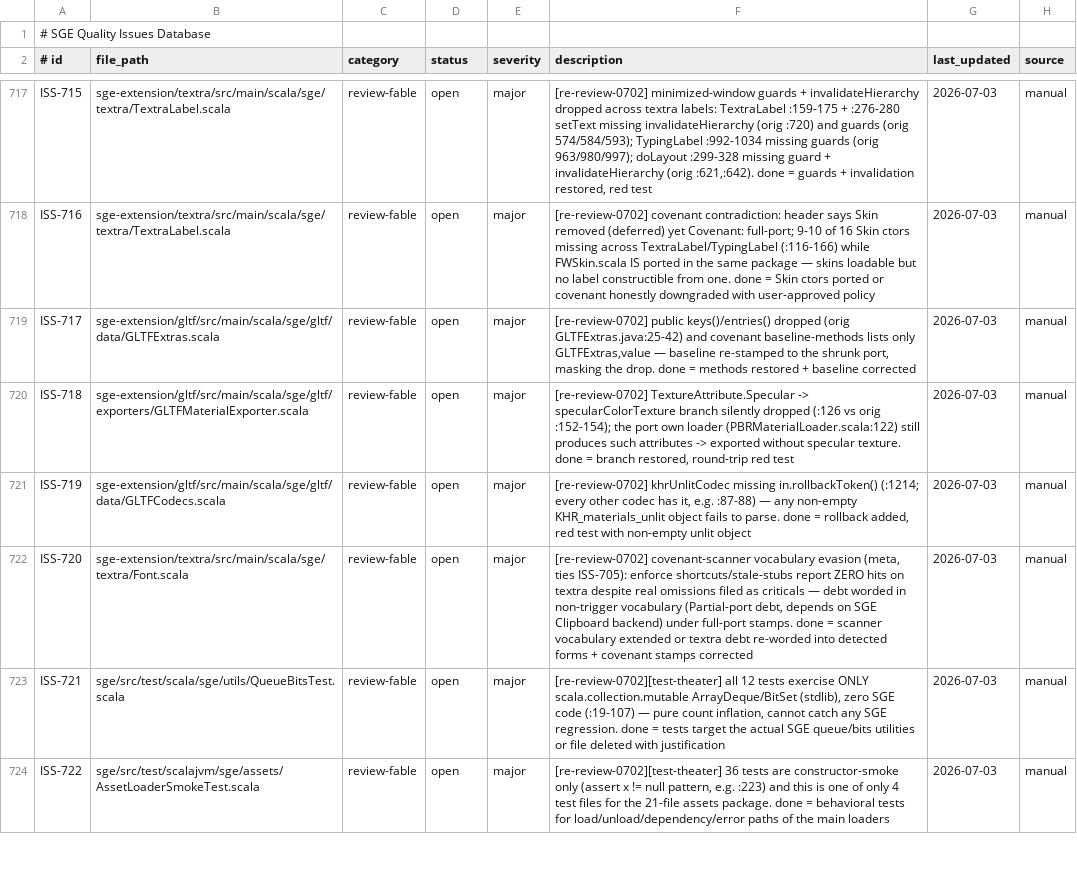
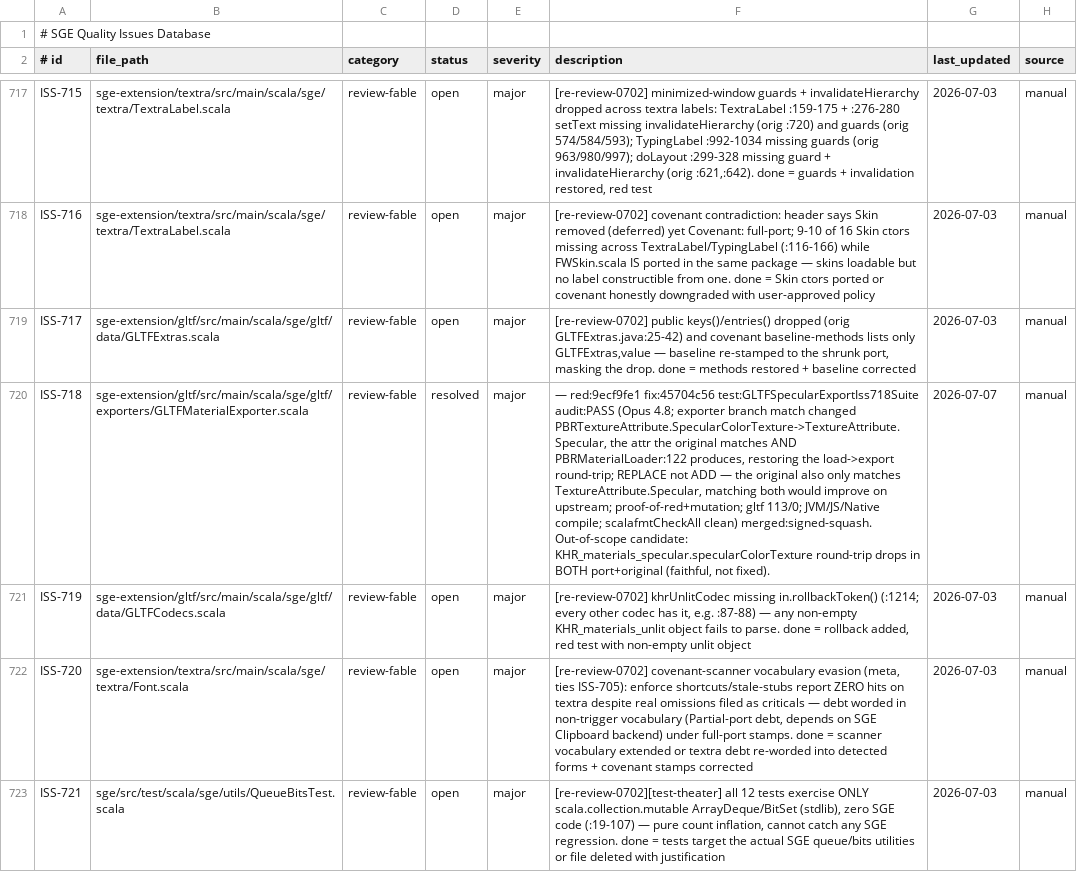
Before and after one commit to kubuszok/sge, a TSV file: .rescale/data/issues.tsv, drawn as a sheet; only a part is shown, gaps mark what is left out; the shorter side is filled out with more unchanged rows; the diff names each change by its address in the sheet, - before the commit and + after, or states it on an @@ line.

Commit message:
sge-gltf: export TextureAttribute.Specular color texture (ISS-718)
GLTFMaterialExporter matched PBRTextureAttribute.SpecularColorTexture (a distinct
registered attribute) instead of TextureAttribute.Specular, so the specular color
texture PBRMaterialLoader produces from KHR_materials_pbrSpecularGlossiness was
dropped on export. Match TextureAttribute.Specular per GLTFMaterialExporter.java:152-154.
Includes resolve + ledger.

red:9ecf9fe1 fix:45704c56 test:GLTFSpecularExportIss718Suite audit:PASS

```diff
--- a/.rescale/data/issues.tsv
+++ b/.rescale/data/issues.tsv
-D720 (status): open
+D720 (status): resolved
-F720 (description): [re-review-0702] TextureAttribute.Specular -> specularColorTexture branch silently dropped (:126 vs orig :152-154); the port own loader (PBRMaterialLoader.scala:122) still produces such attributes -> exported without specular texture. done = branch restored, round-trip red test
+F720 (description): — red:9ecf9fe1 fix:45704c56 test:GLTFSpecularExportIss718Suite audit:PASS (Opus 4.8; exporter branch match changed PBRTextureAttribute.SpecularColorTexture->TextureAttribute.Specular, the attr the original matches AND PBRMaterialLoader:122 produces, restoring the load->export round-trip; REPLACE not ADD — the original also only matches TextureAttribute.Specular, matching both would improve on upstream; proof-of-red+mutation; gltf 113/0; JVM/JS/Native compile; scalafmtCheckAll clean) merged:signed-squash. Out-of-scope candidate: KHR_materials_specular.specularColorTexture round-trip drops in BOTH port+original (faithful, not fixed).
-G720 (last_updated): 2026-07-03
+G720 (last_updated): 2026-07-07
```
Also changed, not shown: 3 other files.
